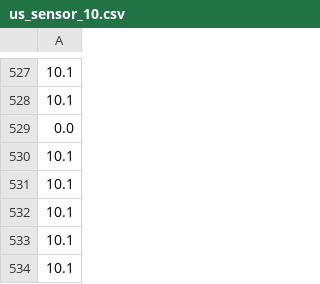
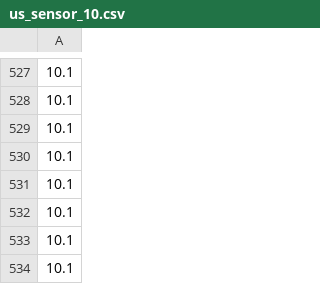
Before and after one commit to AhmedAlRawi0/ECSE211, a CSV file: lab2-code-sg2/data_analysis/us_sensor_10.csv, drawn as a sheet; only a part is shown, gaps mark what is left out.

```diff
--- a/lab2-code-sg2/data_analysis/us_sensor_10.csv
+++ b/lab2-code-sg2/data_analysis/us_sensor_10.csv
@@ -528,3 +528,3 @@
 10.1
-0.0
+10.1
 10.1
```
Also changed, not shown: 3 other files.
